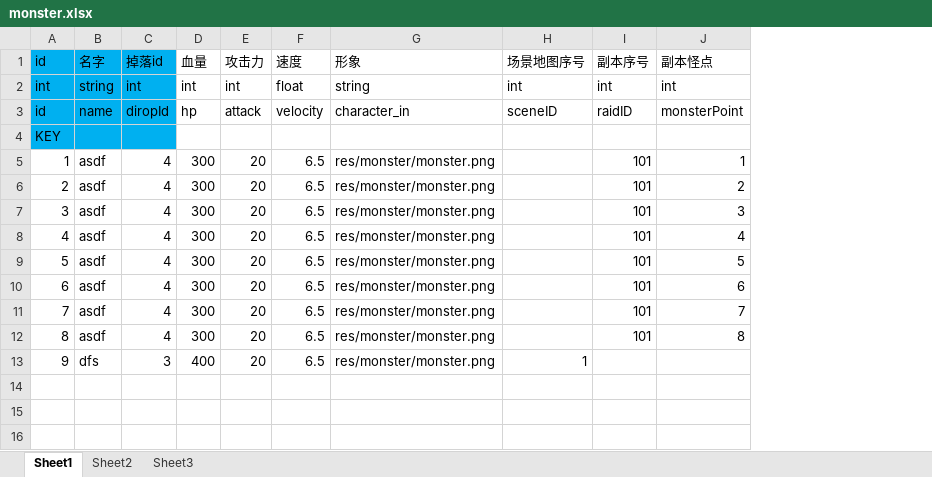
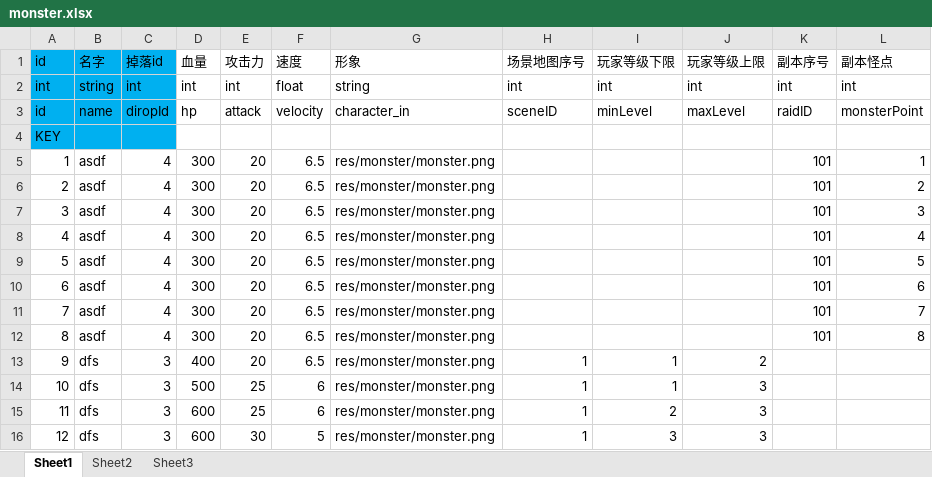
Before and after one commit to xubingyue/Tools, an Excel workbook: DataGenerator/excel/monster.xlsx, sheet Sheet1, drawn as a sheet; values as stored, in another font and other column widths than the file's, no borders; the diff names each change by its address in the sheet, - before the commit and + after, or states it on an @@ line.

```diff
--- a/DataGenerator/excel/monster.xlsx (sheet Sheet1)
+++ b/DataGenerator/excel/monster.xlsx (sheet Sheet1)
+column I (玩家等级下限), rows 2-13: int | minLevel |  |  |  |  |  |  |  |  |  | 1
+column J (玩家等级上限), rows 2-13: int | maxLevel |  |  |  |  |  |  |  |  |  | 2
+row 14: 10 | dfs | 3 | 500 | 25 | 6 | res/monster/monster.png | 1 | 1 | 3
+row 15: 11 | dfs | 3 | 600 | 25 | 6 | res/monster/monster.png | 1 | 2 | 3
+row 16: 12 | dfs | 3 | 600 | 30 | 5 | res/monster/monster.png | 1 | 3 | 3
```
Also changed, not shown: 3 other files.
